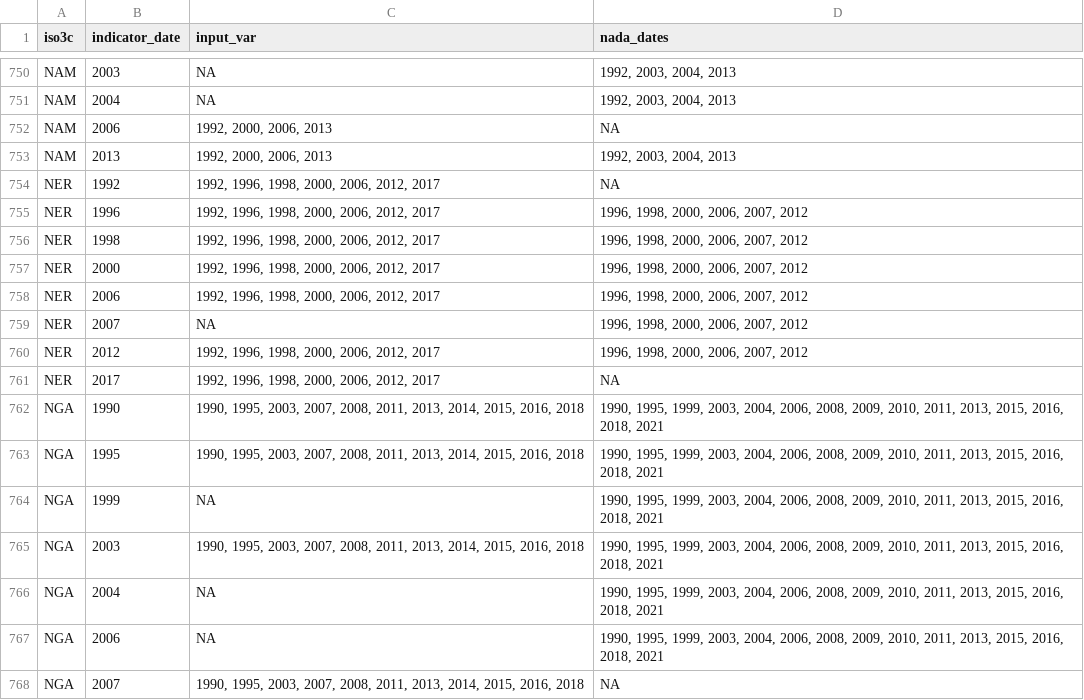
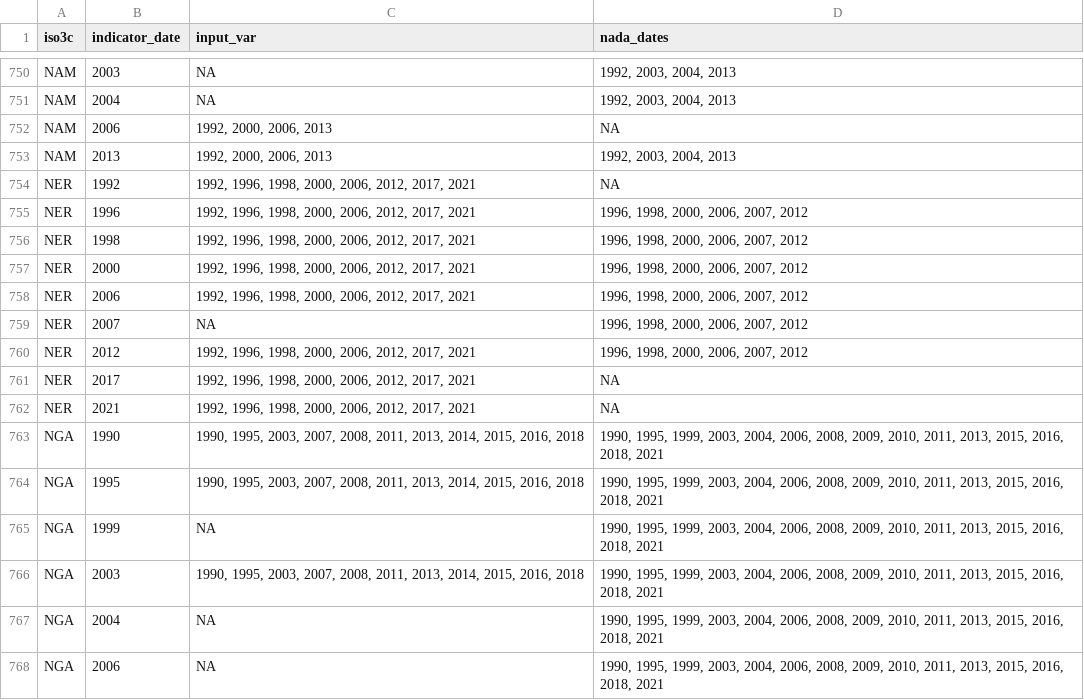
Before and after one commit to worldbank/SPI, a CSV file: 01_raw_data/4.1_SOCS/D4.1.7.SVY.HLTH_annual.csv, drawn as a sheet; only a part is shown, gaps mark what is left out; the shorter side is filled out with more unchanged rows.

```diff
--- a/01_raw_data/4.1_SOCS/D4.1.7.SVY.HLTH_annual.csv
+++ b/01_raw_data/4.1_SOCS/D4.1.7.SVY.HLTH_annual.csv
@@ -753,10 +753,11 @@
 "NAM",2013,"1992, 2000, 2006, 2013","1992, 2003, 2004, 2013"
-"NER",1992,"1992, 1996, 1998, 2000, 2006, 2012, 2017",NA
-"NER",1996,"1992, 1996, 1998, 2000, 2006, 2012, 2017","1996, 1998, 2000, 2006, 2007, 2012"
-"NER",1998,"1992, 1996, 1998, 2000, 2006, 2012, 2017","1996, 1998, 2000, 2006, 2007, 2012"
-"NER",2000,"1992, 1996, 1998, 2000, 2006, 2012, 2017","1996, 1998, 2000, 2006, 2007, 2012"
-"NER",2006,"1992, 1996, 1998, 2000, 2006, 2012, 2017","1996, 1998, 2000, 2006, 2007, 2012"
+"NER",1992,"1992, 1996, 1998, 2000, 2006, 2012, 2017, 2021",NA
+"NER",1996,"1992, 1996, 1998, 2000, 2006, 2012, 2017, 2021","1996, 1998, 2000, 2006, 2007, 2012"
+"NER",1998,"1992, 1996, 1998, 2000, 2006, 2012, 2017, 2021","1996, 1998, 2000, 2006, 2007, 2012"
+"NER",2000,"1992, 1996, 1998, 2000, 2006, 2012, 2017, 2021","1996, 1998, 2000, 2006, 2007, 2012"
+"NER",2006,"1992, 1996, 1998, 2000, 2006, 2012, 2017, 2021","1996, 1998, 2000, 2006, 2007, 2012"
 "NER",2007,NA,"1996, 1998, 2000, 2006, 2007, 2012"
-"NER",2012,"1992, 1996, 1998, 2000, 2006, 2012, 2017","1996, 1998, 2000, 2006, 2007, 2012"
-"NER",2017,"1992, 1996, 1998, 2000, 2006, 2012, 2017",NA
+"NER",2012,"1992, 1996, 1998, 2000, 2006, 2012, 2017, 2021","1996, 1998, 2000, 2006, 2007, 2012"
+"NER",2017,"1992, 1996, 1998, 2000, 2006, 2012, 2017, 2021",NA
+"NER",2021,"1992, 1996, 1998, 2000, 2006, 2012, 2017, 2021",NA
 "NGA",1990,"1990, 1995, 2003, 2007, 2008, 2011, 2013, 2014, 2015, 2016, 2018","1990, 1995, 1999, 2003, 2004, 2006, 2008, 2009, 2010, 2011, 2013, 2015, 2016, 2018, 2021"
```
Also changed, not shown: 01_raw_data/4.1_SOCS/D4.1.4.SVY.HOUS_annual.csv, 01_raw_data/4.1_SOCS/D4.1.5.SVY.AGRI_annual.csv, 50 other files.
